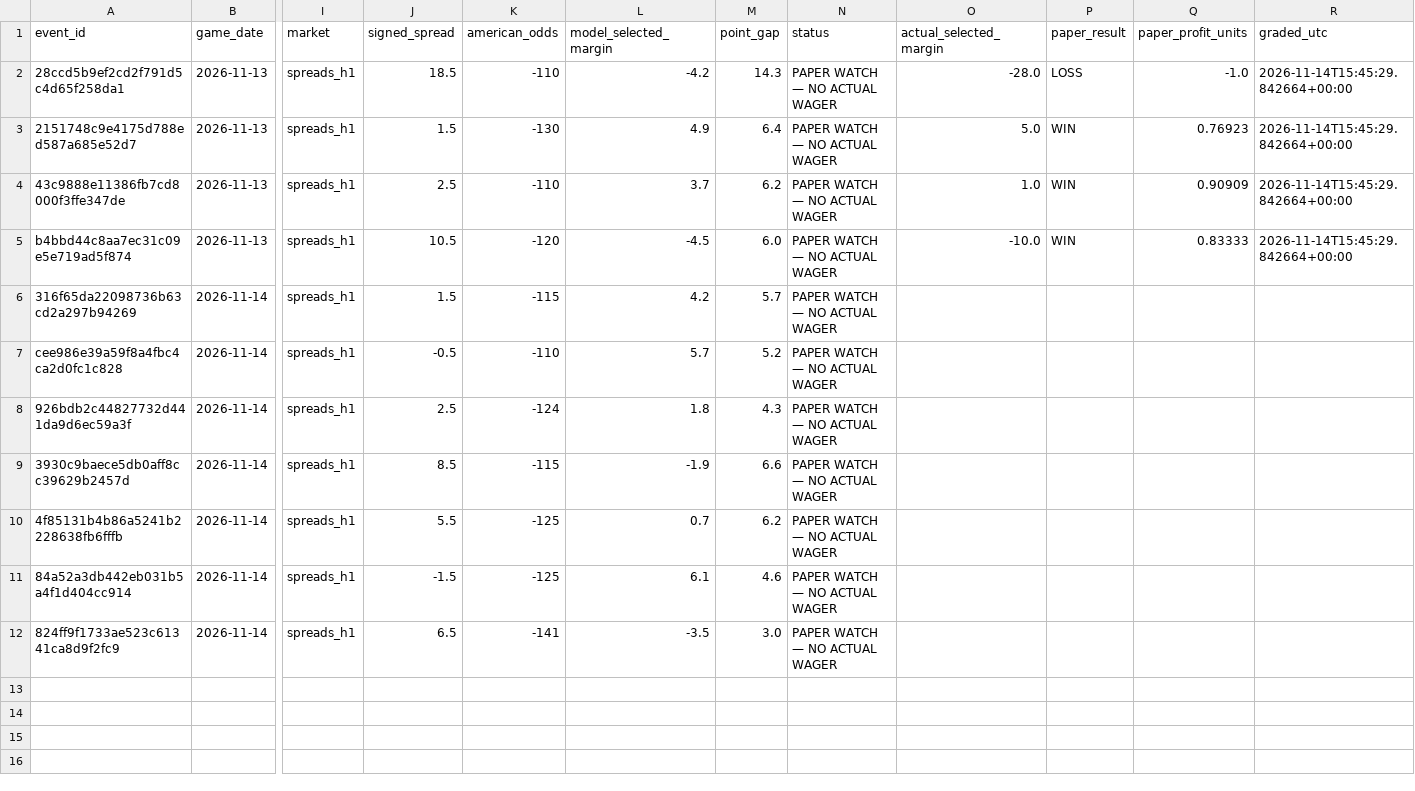
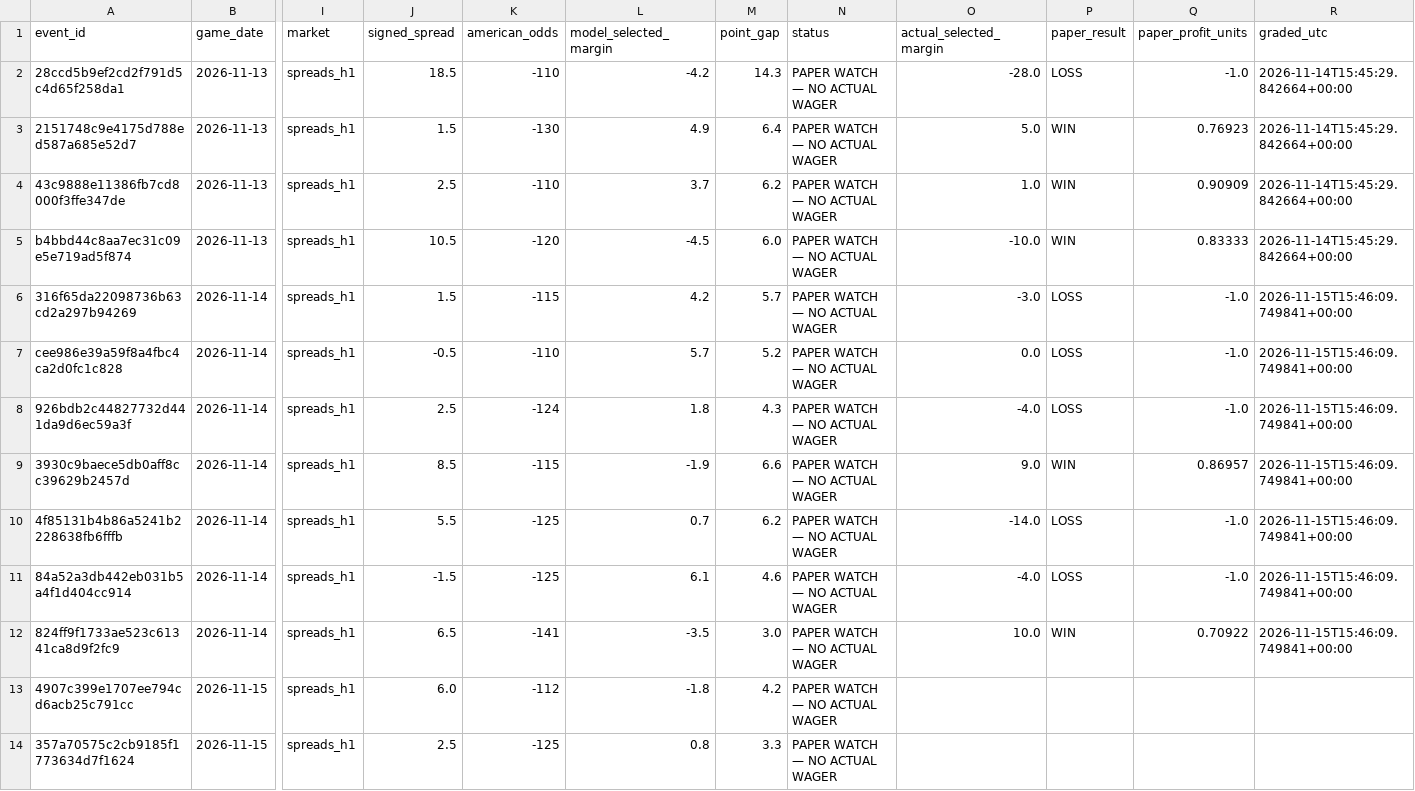
Before and after one commit to chelselaina/first-half-edge, a CSV file: data/paper_watch_candidates.csv, drawn as a sheet; only a part is shown, gaps mark what is left out; rows hold the shown columns only; the diff names each change by its address in the sheet, - before the commit and + after, or states it on an @@ line.

```diff
--- a/data/paper_watch_candidates.csv
+++ b/data/paper_watch_candidates.csv
-O6 (actual_selected_margin): (empty)
+O6 (actual_selected_margin): -3.0
-P6:P8 (paper_result): (empty)
+P6:P8 (paper_result): LOSS
-Q6:Q8 (paper_profit_units): (empty)
+Q6:Q8 (paper_profit_units): -1.0
-R6:R12 (graded_utc): (empty)
+R6:R12 (graded_utc): 2026-11-15T15:46:09.749841+00:00
-O7 (actual_selected_margin): (empty)
+O7 (actual_selected_margin): 0.0
-O8 (actual_selected_margin): (empty)
+O8 (actual_selected_margin): -4.0
-O9 (actual_selected_margin): (empty)
+O9 (actual_selected_margin): 9.0
-P9 (paper_result): (empty)
+P9 (paper_result): WIN
-Q9 (paper_profit_units): (empty)
+Q9 (paper_profit_units): 0.86957
-O10 (actual_selected_margin): (empty)
+O10 (actual_selected_margin): -14.0
-P10:P11 (paper_result): (empty)
+P10:P11 (paper_result): LOSS
-Q10:Q11 (paper_profit_units): (empty)
+Q10:Q11 (paper_profit_units): -1.0
-O11 (actual_selected_margin): (empty)
+O11 (actual_selected_margin): -4.0
-O12 (actual_selected_margin): (empty)
+O12 (actual_selected_margin): 10.0
-P12 (paper_result): (empty)
+P12 (paper_result): WIN
-Q12 (paper_profit_units): (empty)
+Q12 (paper_profit_units): 0.70922
+row 13: 4907c399e1707ee794cd6acb25c791cc | 2026-11-15 | spreads_h1 | 6.0 | -112 | -1.8 | 4.2 | PAPER WATCH — NO ACTUAL WAGER
+row 14: 357a70575c2cb9185f1773634d7f1624 | 2026-11-15 | spreads_h1 | 2.5 | -125 | 0.8 | 3.3 | PAPER WATCH — NO ACTUAL WAGER
```
Also changed, not shown: 1 other file.
